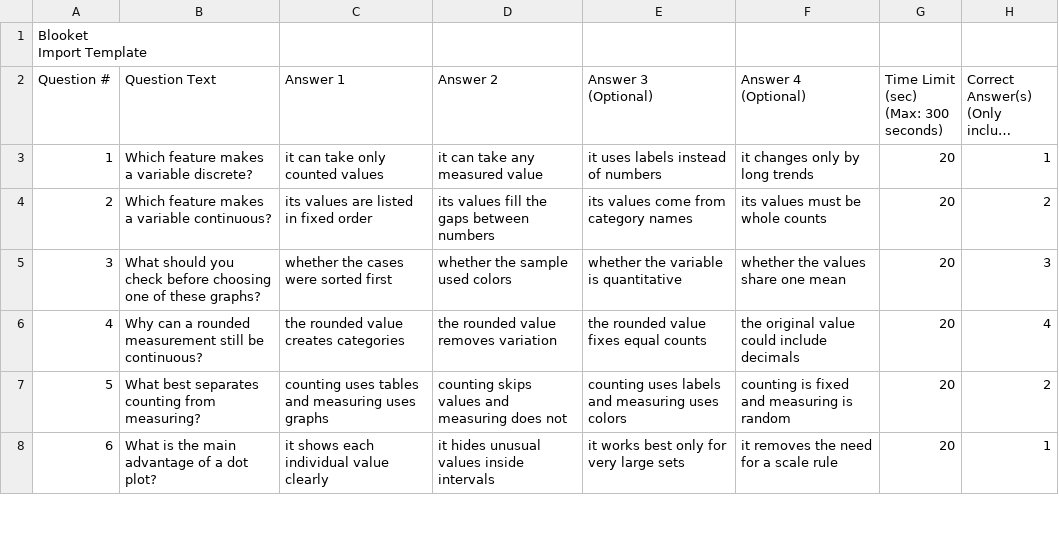
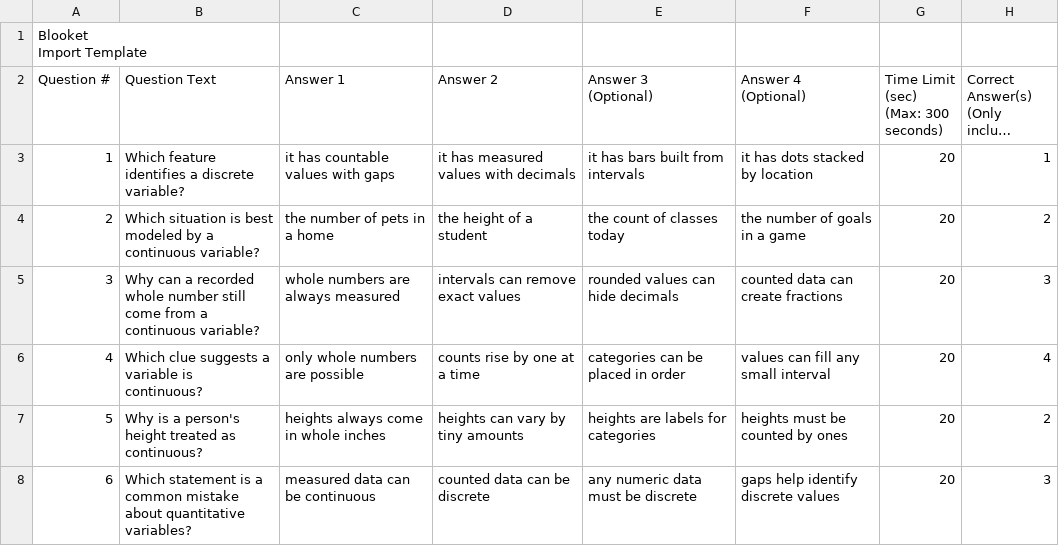
Before and after one commit to robjohncolson/apstats-live-worksheet, a CSV file: u1_l5_blooket.csv, drawn as a sheet; only a part is shown; long unchanged cells end in …; the diff covers the shown part only; the diff names each change by its address in the sheet, - before the commit and + after, or states it on an @@ line.

```diff
--- a/u1_l5_blooket.csv
+++ b/u1_l5_blooket.csv
-B3 (Question Text): Which feature makes a variable discrete?
+B3 (Question Text): Which feature identifies a discrete variable?
-C3 (Answer 1): it can take only counted values
+C3 (Answer 1): it has countable values with gaps
-D3 (Answer 2): it can take any measured value
+D3 (Answer 2): it has measured values with decimals
-E3 (Answer 3 (Optional)): it uses labels instead of numbers
+E3 (Answer 3 (Optional)): it has bars built from intervals
-F3 (Answer 4 (Optional)): it changes only by long trends
+F3 (Answer 4 (Optional)): it has dots stacked by location
-B4 (Question Text): Which feature makes a variable continuous?
+B4 (Question Text): Which situation is best modeled by a continuous variable?
-C4 (Answer 1): its values are listed in fixed order
+C4 (Answer 1): the number of pets in a home
-D4 (Answer 2): its values fill the gaps between numbers
+D4 (Answer 2): the height of a student
-E4 (Answer 3 (Optional)): its values come from category names
+E4 (Answer 3 (Optional)): the count of classes today
-F4 (Answer 4 (Optional)): its values must be whole counts
+F4 (Answer 4 (Optional)): the number of goals in a game
-B5 (Question Text): What should you check before choosing one of these graphs?
+B5 (Question Text): Why can a recorded whole number still come from a continuous variable?
-C5 (Answer 1): whether the cases were sorted first
+C5 (Answer 1): whole numbers are always measured
-D5 (Answer 2): whether the sample used colors
+D5 (Answer 2): intervals can remove exact values
-E5 (Answer 3 (Optional)): whether the variable is quantitative
+E5 (Answer 3 (Optional)): rounded values can hide decimals
-F5 (Answer 4 (Optional)): whether the values share one mean
+F5 (Answer 4 (Optional)): counted data can create fractions
-B6 (Question Text): Why can a rounded measurement still be continuous?
+B6 (Question Text): Which clue suggests a variable is continuous?
-C6 (Answer 1): the rounded value creates categories
+C6 (Answer 1): only whole numbers are possible
-D6 (Answer 2): the rounded value removes variation
+D6 (Answer 2): counts rise by one at a time
-E6 (Answer 3 (Optional)): the rounded value fixes equal counts
+E6 (Answer 3 (Optional)): categories can be placed in order
-F6 (Answer 4 (Optional)): the original value could include decimals
+F6 (Answer 4 (Optional)): values can fill any small interval
-B7 (Question Text): What best separates counting from measuring?
+B7 (Question Text): Why is a person's height treated as continuous?
-C7 (Answer 1): counting uses tables and measuring uses graphs
+C7 (Answer 1): heights always come in whole inches
-D7 (Answer 2): counting skips values and measuring does not
+D7 (Answer 2): heights can vary by tiny amounts
-E7 (Answer 3 (Optional)): counting uses labels and measuring uses colors
+E7 (Answer 3 (Optional)): heights are labels for categories
-F7 (Answer 4 (Optional)): counting is fixed and measuring is random
+F7 (Answer 4 (Optional)): heights must be counted by ones
-B8 (Question Text): What is the main advantage of a dot plot?
+B8 (Question Text): Which statement is a common mistake about quantitative variables?
-C8 (Answer 1): it shows each individual value clearly
+C8 (Answer 1): measured data can be continuous
-D8 (Answer 2): it hides unusual values inside intervals
+D8 (Answer 2): counted data can be discrete
-E8 (Answer 3 (Optional)): it works best only for very large sets
+E8 (Answer 3 (Optional)): any numeric data must be discrete
-F8 (Answer 4 (Optional)): it removes the need for a scale rule
+F8 (Answer 4 (Optional)): gaps help identify discrete values
-H8: 1
+H8: 3
```
Also changed, not shown: 130 edited cells elsewhere in this file, 2 other files.
